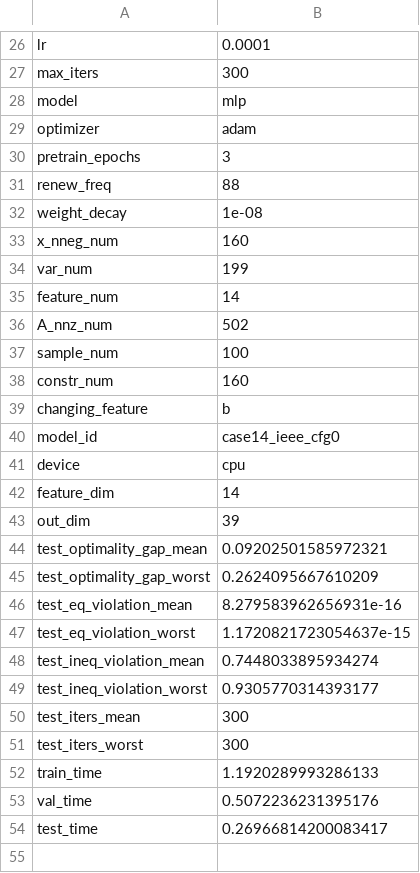
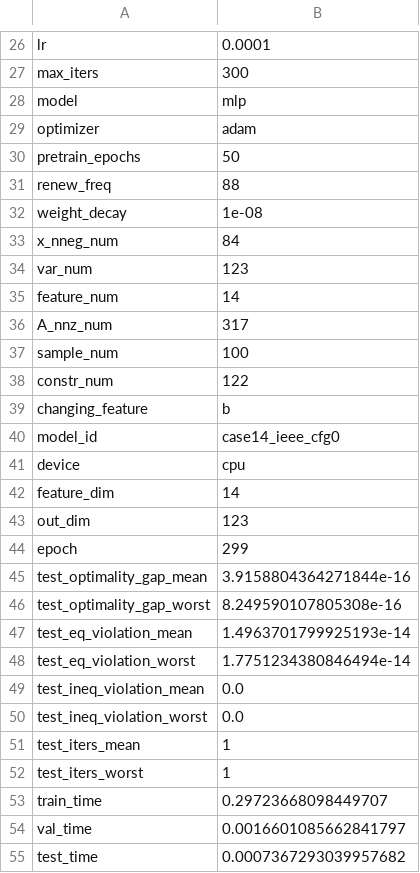
Before and after one commit to GeraltSHEN/Learn2Proj, a CSV file: data/results_summary/case14_ieee_cfg0.csv, drawn as a sheet; only a part is shown, gaps mark what is left out; the diff covers the shown part only.

```diff
--- a/data/results_summary/case14_ieee_cfg0.csv
+++ b/data/results_summary/case14_ieee_cfg0.csv
@@ -29,11 +29,11 @@ model,mlp
 optimizer,adam
-pretrain_epochs,3
+pretrain_epochs,50
 renew_freq,88
 weight_decay,1e-08
-x_nneg_num,160
-var_num,199
+x_nneg_num,84
+var_num,123
 feature_num,14
-A_nnz_num,502
+A_nnz_num,317
 sample_num,100
-constr_num,160
+constr_num,122
 changing_feature,b
@@ -42,13 +42,14 @@ device,cpu
 feature_dim,14
-out_dim,39
-test_optimality_gap_mean,0.09202501585972321
-test_optimality_gap_worst,0.2624095667610209
-test_eq_violation_mean,8.279583962656931e-16
-test_eq_violation_worst,1.1720821723054637e-15
-test_ineq_violation_mean,0.7448033895934274
-test_ineq_violation_worst,0.9305770314393177
-test_iters_mean,300
-test_iters_worst,300
-train_time,1.1920289993286133
-val_time,0.5072236231395176
-test_time,0.26966814200083417
+out_dim,123
+epoch,299
+test_optimality_gap_mean,3.9158804364271844e-16
+test_optimality_gap_worst,8.249590107805308e-16
+test_eq_violation_mean,1.4963701799925193e-14
+test_eq_violation_worst,1.7751234380846494e-14
+test_ineq_violation_mean,0.0
+test_ineq_violation_worst,0.0
+test_iters_mean,1
+test_iters_worst,1
+train_time,0.29723668098449707
+val_time,0.0016601085662841797
+test_time,0.0007367293039957682
```
Also changed, not shown: 6 edited cells elsewhere in this file, 14 other files.
